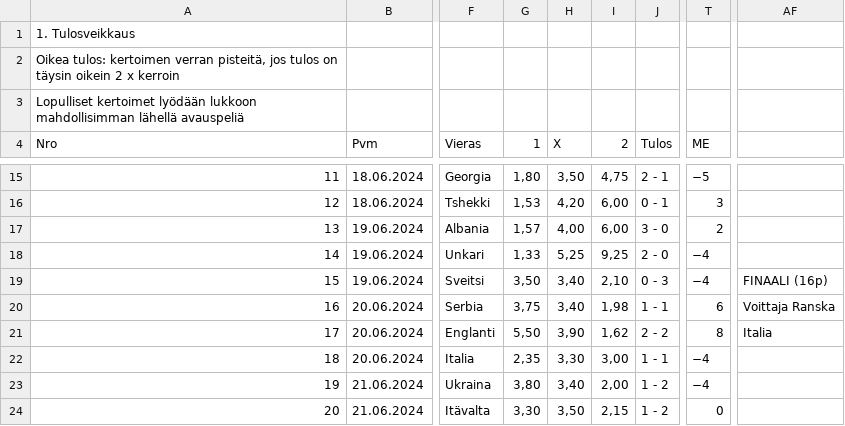
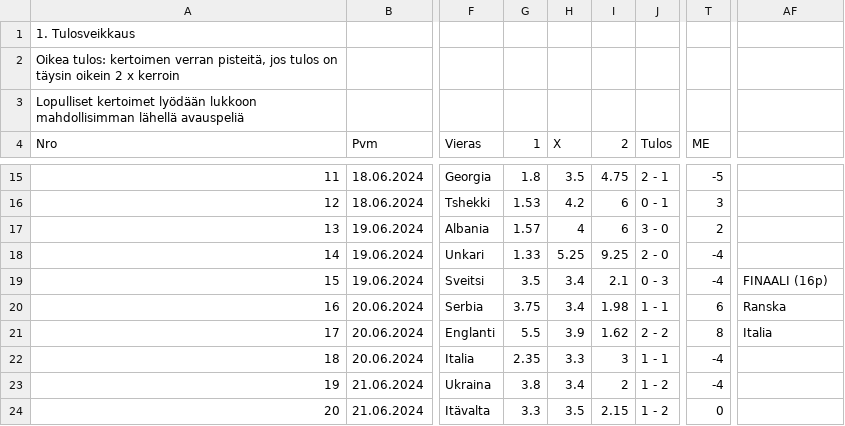
Before and after one commit to joniok/emveikkaus2024, a CSV file: users/Rikson.csv, drawn as a sheet; only a part is shown, gaps mark what is left out; the diff covers the shown part only; the diff names each change by its address in the sheet, - before the commit and + after, or states it on an @@ line.

```diff
--- a/users/Rikson.csv
+++ b/users/Rikson.csv
-G15 (1): 1,80
+G15 (1): 1.8
-H15 (X): 3,50
+H15 (X): 3.5
-I15 (2): 4,75
+I15 (2): 4.75
-T15 (ME): −5
+T15 (ME): -5
-G16 (1): 1,53
+G16 (1): 1.53
-H16 (X): 4,20
+H16 (X): 4.2
-I16:I17 (2): 6,00
+I16:I17 (2): 6
-G17 (1): 1,57
+G17 (1): 1.57
-H17 (X): 4,00
+H17 (X): 4
-G18 (1): 1,33
+G18 (1): 1.33
-H18 (X): 5,25
+H18 (X): 5.25
-I18 (2): 9,25
+I18 (2): 9.25
-T18:T19 (ME): −4
+T18:T19 (ME): -4
-G19 (1): 3,50
+G19 (1): 3.5
-H19:H20 (X): 3,40
+H19:H20 (X): 3.4
-I19 (2): 2,10
+I19 (2): 2.1
-G20 (1): 3,75
+G20 (1): 3.75
-I20 (2): 1,98
+I20 (2): 1.98
-AF20: Voittaja Ranska
+AF20: Ranska
-G21 (1): 5,50
+G21 (1): 5.5
-H21 (X): 3,90
+H21 (X): 3.9
-I21 (2): 1,62
+I21 (2): 1.62
-G22 (1): 2,35
+G22 (1): 2.35
-H22 (X): 3,30
+H22 (X): 3.3
-I22 (2): 3,00
+I22 (2): 3
-T22:T23 (ME): −4
+T22:T23 (ME): -4
-G23 (1): 3,80
+G23 (1): 3.8
-H23 (X): 3,40
+H23 (X): 3.4
-I23 (2): 2,00
+I23 (2): 2
-G24 (1): 3,30
+G24 (1): 3.3
-H24 (X): 3,50
+H24 (X): 3.5
-I24 (2): 2,15
+I24 (2): 2.15
```
Also changed, not shown: 83 edited cells elsewhere in this file, users/Daniel.csv, users/Juha.csv, 4 other files.
